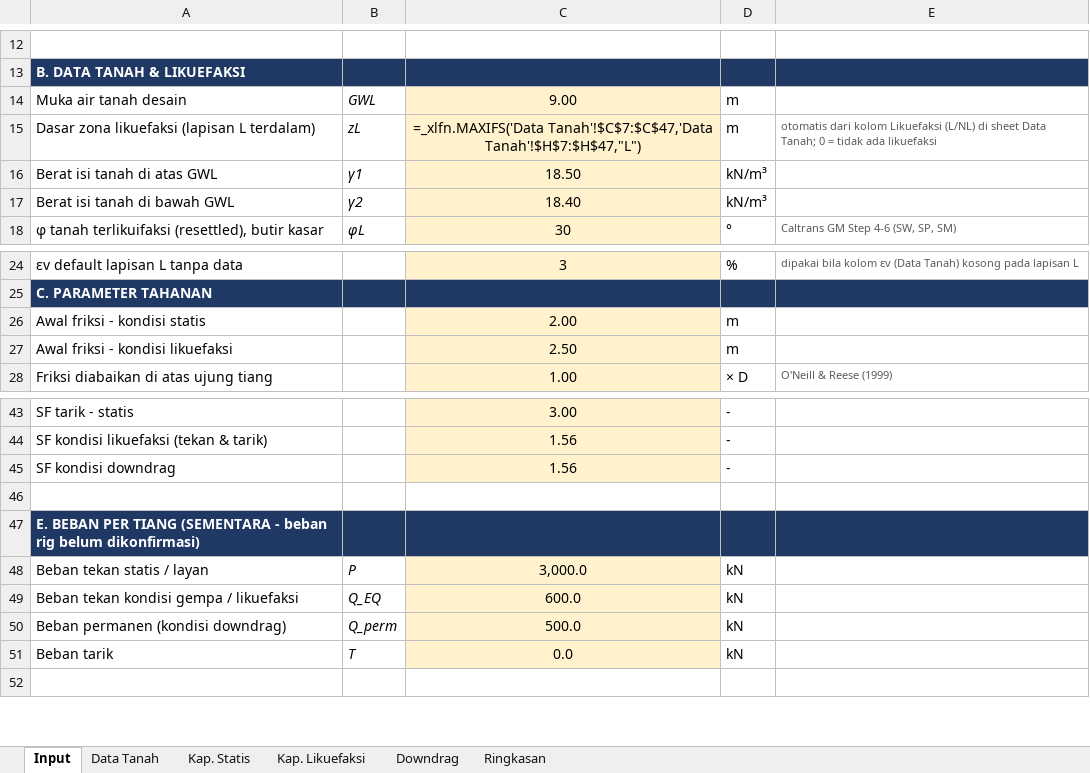
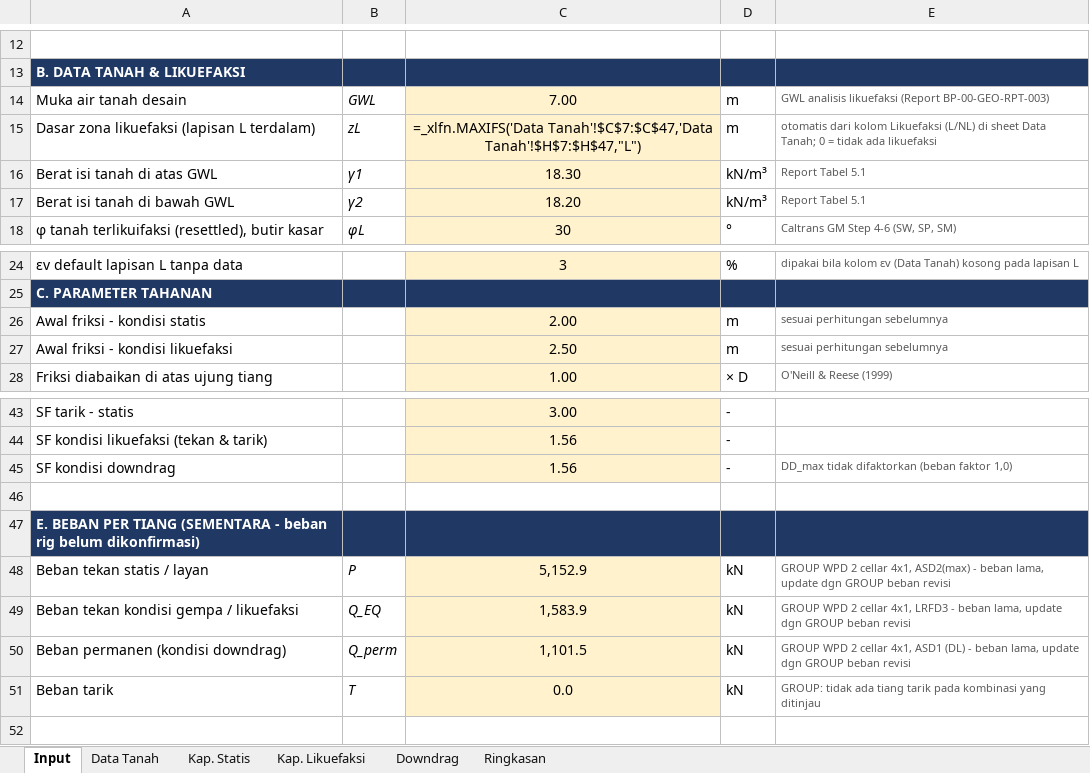
Before and after one commit to dekapeee13/Demooo, an Excel workbook: deliverables/PBCP-BH-05_rev4.xlsx, sheet Input, drawn as a sheet; only a part is shown, gaps mark what is left out; values as stored, in another font and other column widths than the file's, no borders; formulas without a stored value are shown as written; the diff names each change by its address in the sheet, - before the commit and + after, or states it on an @@ line.

```diff
--- a/deliverables/PBCP-BH-05_rev4.xlsx (sheet Input)
+++ b/deliverables/PBCP-BH-05_rev4.xlsx (sheet Input)
-C14: 9.00
+C14: 7.00
-E14: (empty)
+E14: GWL analisis likuefaksi (Report BP-00-GEO-RPT-003)
-C16: 18.50
+C16: 18.30
-E16:E17: (empty)
+E16:E17: Report Tabel 5.1
-C17: 18.40
+C17: 18.20
-E26:E27: (empty)
+E26:E27: sesuai perhitungan sebelumnya
-E45: (empty)
+E45: DD_max tidak difaktorkan (beban faktor 1,0)
-C48: 3,000.0
+C48: 5,152.9
-E48: (empty)
+E48: GROUP WPD 2 cellar 4x1, ASD2(max) - beban lama, update dgn GROUP beban revisi
-C49: 600.0
+C49: 1,583.9
-E49: (empty)
+E49: GROUP WPD 2 cellar 4x1, LRFD3 - beban lama, update dgn GROUP beban revisi
-C50: 500.0
+C50: 1,101.5
-E50: (empty)
+E50: GROUP WPD 2 cellar 4x1, ASD1 (DL) - beban lama, update dgn GROUP beban revisi
-E51: (empty)
+E51: GROUP: tidak ada tiang tarik pada kombinasi yang ditinjau
```
Also changed, not shown: sheet Data Tanah, deliverables/PBCP-BH-01_rev4.xlsx, deliverables/PBCP-BH-02_rev4.xlsx, 4 other files.
